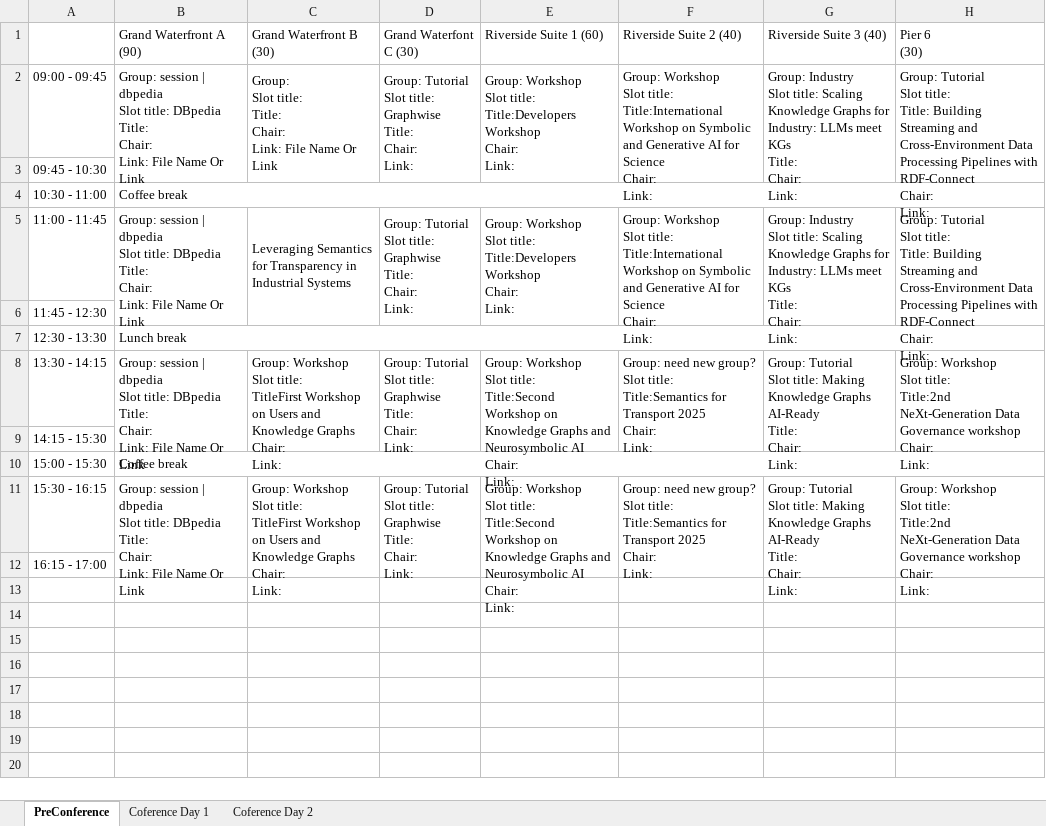
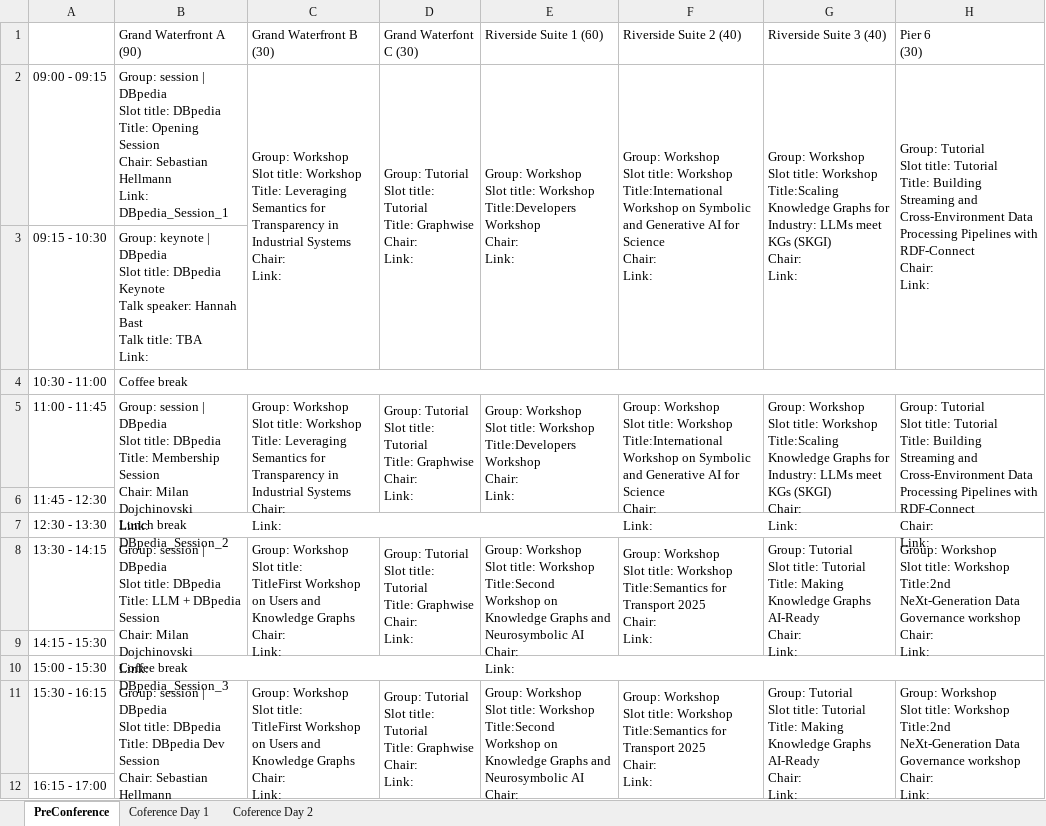
Before and after one commit to SEMANTiCS-org/2025-semantics-org.github.io, an Excel workbook: content/programme/2025_programme.xlsx, sheet PreConference, drawn as a sheet; values as stored, in another font and other column widths than the file's, no cell formats; charts and pictures not drawn; removed rows and columns are numbered as before the commit, all else as after; ↵ is a line break in a cell; the diff names each change by its address in the sheet, - before the commit and + after, or states it on an @@ line.

Commit message:
fix: programme page

```diff
--- a/content/programme/2025_programme.xlsx (sheet PreConference)
+++ b/content/programme/2025_programme.xlsx (sheet PreConference)
-A2: 09:00 - 09:45
+A2: 09:00 - 09:15
-B2 (Grand Waterfront A (90)): …session | dbpedia ↵ Slot title: DBpedia ↵ Title: ↵ Chair: ↵ Link: File Name Or Link
+B2 (Grand Waterfront A (90)): …session | DBpedia ↵ Slot title: DBpedia ↵ Title: Opening Session ↵ Chair: Sebastian Hellmann ↵ Link: DBpedia_Session_1
-B2:B3 merged
-C2 (Grand Waterfront B (30)): Group: ↵ Slot title: ↵ Title: ↵ Chair: ↵ Link: File Name Or Link
+C2 (Grand Waterfront B (30)): Group: Workshop ↵ Slot title: Workshop ↵ Title: Leveraging Semantics for Transparency in Industrial Systems ↵ Chair: ↵ Link:
-D2 (Grand Waterfont C (30)): …Slot title: Graphwise ↵ Title: ↵ Chair: ↵ Link:
+D2 (Grand Waterfont C (30)): …Slot title: Tutorial ↵ Title: Graphwise ↵ Chair: ↵ Link:
-E2 (Riverside Suite 1 (60)): …Slot title: ↵ Title:Developers Workshop…
+E2 (Riverside Suite 1 (60)): …Slot title: Workshop ↵ Title:Developers Workshop…
-F2 (Riverside Suite 2 (40)): …Slot title: ↵ Title:International Workshop…
+F2 (Riverside Suite 2 (40)): …Slot title: Workshop ↵ Title:International Workshop…
-G2 (Riverside Suite 3 (40)): Group: Industry ↵ Slot title: Scaling Knowledge Graphs for Industry: LLMs meet KGs ↵ Title: ↵ Chair: ↵ Link:
+G2 (Riverside Suite 3 (40)): Group: Workshop ↵ Slot title: Workshop ↵ Title:Scaling Knowledge Graphs for Industry: LLMs meet KGs (SKGI) ↵ Chair: ↵ Link:
-H2 (Pier 6 (30)): …Slot title: ↵ Title: Building…
+H2 (Pier 6 (30)): …Slot title: Tutorial ↵ Title: Building…
-row 3: 09:45 - 10:30
+row 3: 09:15 - 10:30 | Group: keynote | DBpedia ↵ Slot title: DBpedia Keynote ↵ Talk speaker: Hannah Bast ↵ Talk title: TBA ↵ Link:
-B5 (Grand Waterfront A (90)): …session | dbpedia ↵ Slot title: DBpedia ↵ Title: ↵ Chair: ↵ Link: File Name Or Link
+B5 (Grand Waterfront A (90)): …session | DBpedia ↵ Slot title: DBpedia ↵ Title: Membership Session ↵ Chair: Milan Dojchinovski ↵ Link: DBpedia_Session_2
-C5 (Grand Waterfront B (30)): Leveraging Semantics for Transparency in Industrial Systems
+C5 (Grand Waterfront B (30)): Group: Workshop ↵ Slot title: Workshop ↵ Title: Leveraging Semantics for Transparency in Industrial Systems ↵ Chair: ↵ Link:
-D5 (Grand Waterfont C (30)): …Slot title: Graphwise ↵ Title: ↵ Chair: ↵ Link:
+D5 (Grand Waterfont C (30)): …Slot title: Tutorial ↵ Title: Graphwise ↵ Chair: ↵ Link:
-E5 (Riverside Suite 1 (60)): …Slot title: ↵ Title:Developers Workshop…
+E5 (Riverside Suite 1 (60)): …Slot title: Workshop ↵ Title:Developers Workshop…
-F5 (Riverside Suite 2 (40)): …Slot title: ↵ Title:International Workshop…
+F5 (Riverside Suite 2 (40)): …Slot title: Workshop ↵ Title:International Workshop…
-G5 (Riverside Suite 3 (40)): Group: Industry ↵ Slot title: Scaling Knowledge Graphs for Industry: LLMs meet KGs ↵ Title: ↵ Chair: ↵ Link:
+G5 (Riverside Suite 3 (40)): Group: Workshop ↵ Slot title: Workshop ↵ Title:Scaling Knowledge Graphs for Industry: LLMs meet KGs (SKGI) ↵ Chair: ↵ Link:
-H5 (Pier 6 (30)): …Slot title: ↵ Title: Building…
+H5 (Pier 6 (30)): …Slot title: Tutorial ↵ Title: Building…
-B8 (Grand Waterfront A (90)): …session | dbpedia ↵ Slot title: DBpedia ↵ Title: ↵ Chair: ↵ Link: File Name Or Link
+B8 (Grand Waterfront A (90)): …session | DBpedia ↵ Slot title: DBpedia ↵ Title: LLM + DBpedia Session ↵ Chair: Milan Dojchinovski ↵ Link: DBpedia_Session_3
-D8 (Grand Waterfont C (30)): …Slot title: Graphwise ↵ Title: ↵ Chair: ↵ Link:
+D8 (Grand Waterfont C (30)): …Slot title: Tutorial ↵ Title: Graphwise ↵ Chair: ↵ Link:
-E8 (Riverside Suite 1 (60)): …Slot title: ↵ Title:Second Workshop…
+E8 (Riverside Suite 1 (60)): …Slot title: Workshop ↵ Title:Second Workshop…
-F8 (Riverside Suite 2 (40)): Group: need new group? ↵ Slot title: ↵ Title:Semantics for…
+F8 (Riverside Suite 2 (40)): Group: Workshop ↵ Slot title: Workshop ↵ Title:Semantics for…
-G8 (Riverside Suite 3 (40)): …Slot title: Making Knowledge Graphs AI-Ready ↵ Title: ↵ Chair: ↵ Link:
+G8 (Riverside Suite 3 (40)): …Slot title: Tutorial ↵ Title: Making Knowledge Graphs AI-Ready ↵ Chair: ↵ Link:
-H8 (Pier 6 (30)): …Slot title: ↵ Title:2nd NeXt-Generation…
+H8 (Pier 6 (30)): …Slot title: Workshop ↵ Title:2nd NeXt-Generation…
-B11 (Grand Waterfront A (90)): …session | dbpedia ↵ Slot title: DBpedia ↵ Title: ↵ Chair: ↵ Link: File Name Or Link
+B11 (Grand Waterfront A (90)): …session | DBpedia ↵ Slot title: DBpedia ↵ Title: DBpedia Dev Session ↵ Chair: Sebastian Hellmann ↵ Link: DBpedia_Session_4
-D11 (Grand Waterfont C (30)): …Slot title: Graphwise ↵ Title: ↵ Chair: ↵ Link:
+D11 (Grand Waterfont C (30)): …Slot title: Tutorial ↵ Title: Graphwise ↵ Chair: ↵ Link:
-E11 (Riverside Suite 1 (60)): …Slot title: ↵ Title:Second Workshop…
+E11 (Riverside Suite 1 (60)): …Slot title: Workshop ↵ Title:Second Workshop…
-F11 (Riverside Suite 2 (40)): Group: need new group? ↵ Slot title: ↵ Title:Semantics for…
+F11 (Riverside Suite 2 (40)): Group: Workshop ↵ Slot title: Workshop ↵ Title:Semantics for…
-G11 (Riverside Suite 3 (40)): …Slot title: Making Knowledge Graphs AI-Ready ↵ Title: ↵ Chair: ↵ Link:
+G11 (Riverside Suite 3 (40)): …Slot title: Tutorial ↵ Title: Making Knowledge Graphs AI-Ready ↵ Chair: ↵ Link:
-H11 (Pier 6 (30)): …Slot title: ↵ Title:2nd NeXt-Generation…
+H11 (Pier 6 (30)): …Slot title: Workshop ↵ Title:2nd NeXt-Generation…
```
Also changed, not shown: sheet Coference Day 1, sheet Coference Day 2, cell formats, charts or pictures, 2 other files.
